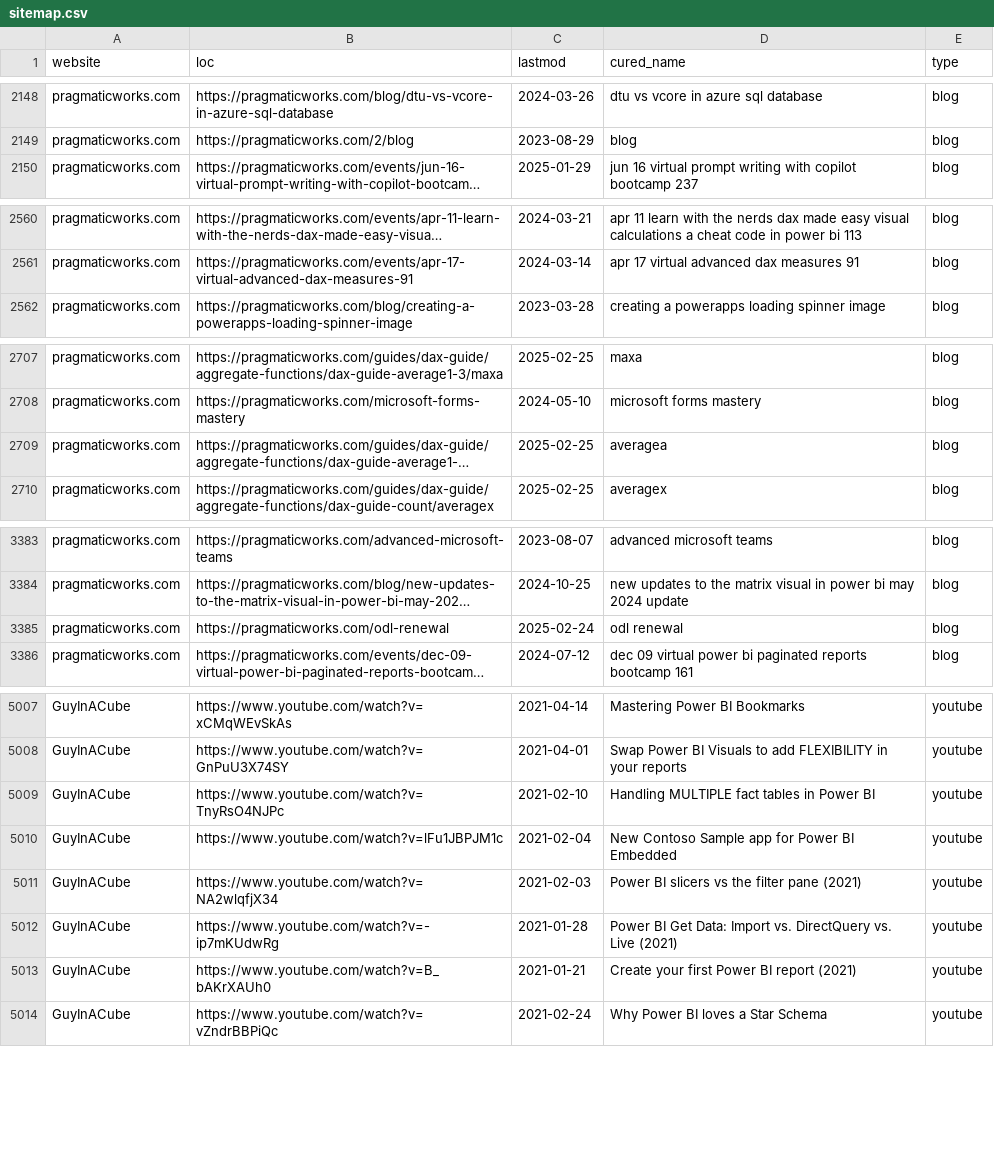
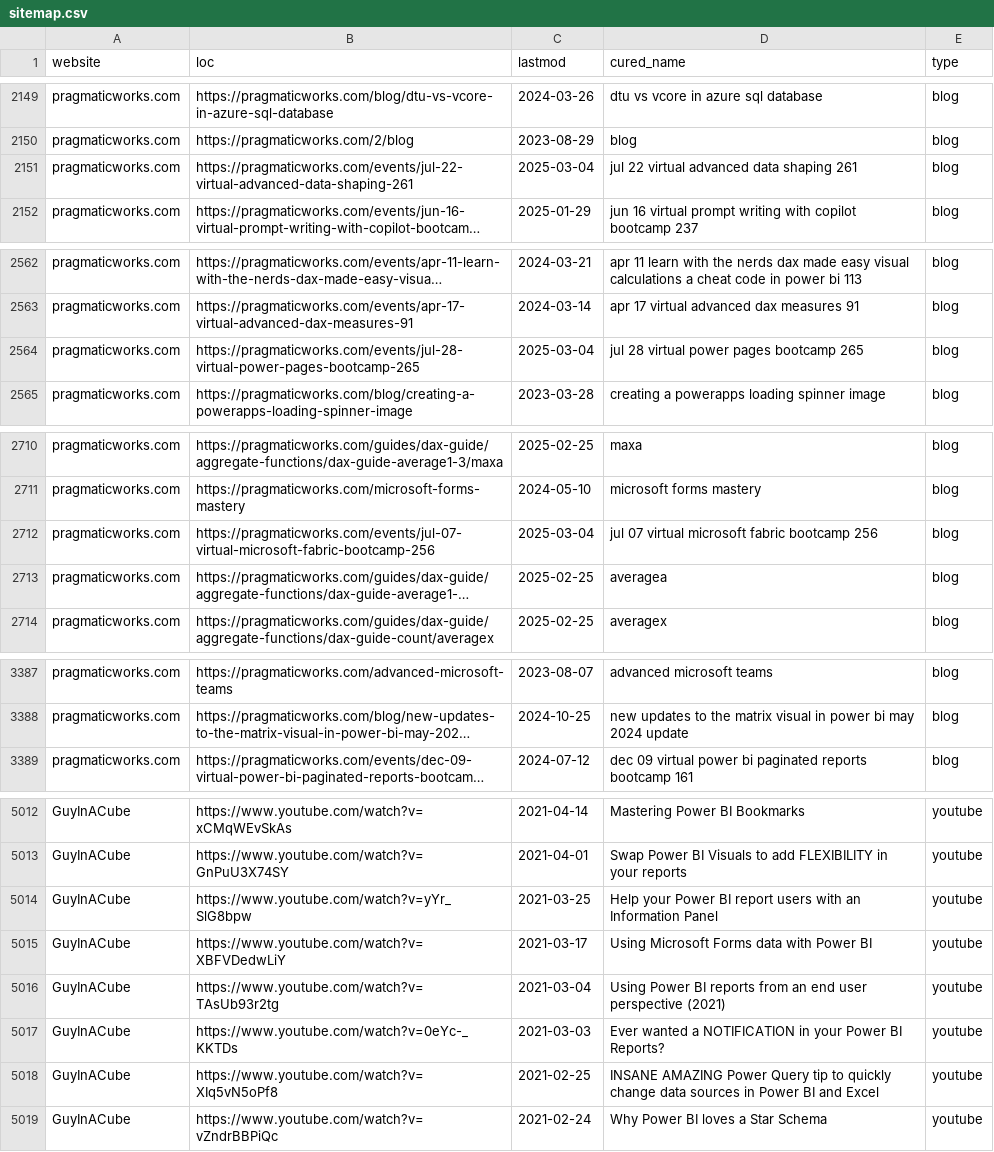
Before and after one commit to julian-passebecq/newsai_blue_scripts, a CSV file: newsai_script-main/data/sitemap.csv, drawn as a sheet; only a part is shown, gaps mark what is left out; long unchanged cells end in …; removed rows and columns are numbered as before the commit, all else as after; the diff covers the shown part only; the diff names each change by its address in the sheet, - before the commit and + after, or states it on an @@ line.

```diff
--- a/newsai_script-main/data/sitemap.csv
+++ b/newsai_script-main/data/sitemap.csv
+row 2151: pragmaticworks.com | https://pragmaticworks.com/events/jul-22-virtual-advanced-data-shaping-261 | 2025-03-04 | jul 22 virtual advanced data shaping 261 | blog
+row 2564: pragmaticworks.com | https://pragmaticworks.com/events/jul-28-virtual-power-pages-bootcamp-265 | 2025-03-04 | jul 28 virtual power pages bootcamp 265 | blog
+row 2712: pragmaticworks.com | https://pragmaticworks.com/events/jul-07-virtual-microsoft-fabric-bootcamp-256 | 2025-03-04 | jul 07 virtual microsoft fabric bootcamp 256 | blog
-row 3385: pragmaticworks.com | https://pragmaticworks.com/odl-renewal | 2025-02-24 | odl renewal | blog
-B5014 (loc): https://www.youtube.com/watch?v=TnyRsO4NJPc
+B5014 (loc): https://www.youtube.com/watch?v=yYr_SlG8bpw
-C5014 (lastmod): 2021-02-10
+C5014 (lastmod): 2021-03-25
-D5014 (cured_name): Handling MULTIPLE fact tables in Power BI
+D5014 (cured_name): Help your Power BI report users with an Information Panel
-B5015 (loc): https://www.youtube.com/watch?v=lFu1JBPJM1c
+B5015 (loc): https://www.youtube.com/watch?v=XBFVDedwLiY
-C5015 (lastmod): 2021-02-04
+C5015 (lastmod): 2021-03-17
-D5015 (cured_name): New Contoso Sample app for Power BI Embedded
+D5015 (cured_name): Using Microsoft Forms data with Power BI
-B5016 (loc): https://www.youtube.com/watch?v=NA2wlqfjX34
+B5016 (loc): https://www.youtube.com/watch?v=TAsUb93r2tg
-C5016 (lastmod): 2021-02-03
+C5016 (lastmod): 2021-03-04
-D5016 (cured_name): Power BI slicers vs the filter pane (2021)
+D5016 (cured_name): Using Power BI reports from an end user perspective (2021)
-B5017 (loc): https://www.youtube.com/watch?v=-ip7mKUdwRg
+B5017 (loc): https://www.youtube.com/watch?v=0eYc-_KKTDs
-C5017 (lastmod): 2021-01-28
+C5017 (lastmod): 2021-03-03
-D5017 (cured_name): Power BI Get Data: Import vs. DirectQuery vs. Live (2021)
+D5017 (cured_name): Ever wanted a NOTIFICATION in your Power BI Reports?
-B5018 (loc): https://www.youtube.com/watch?v=B_bAKrXAUh0
+B5018 (loc): https://www.youtube.com/watch?v=XIq5vN5oPf8
-C5018 (lastmod): 2021-01-21
+C5018 (lastmod): 2021-02-25
-D5018 (cured_name): Create your first Power BI report (2021)
+D5018 (cured_name): INSANE AMAZING Power Query tip to quickly change data sources in Power BI and Excel
```
Also changed, not shown: 10 added rows, 12 removed rows, 41 moved rows and 3 edited cells elsewhere in this file.
